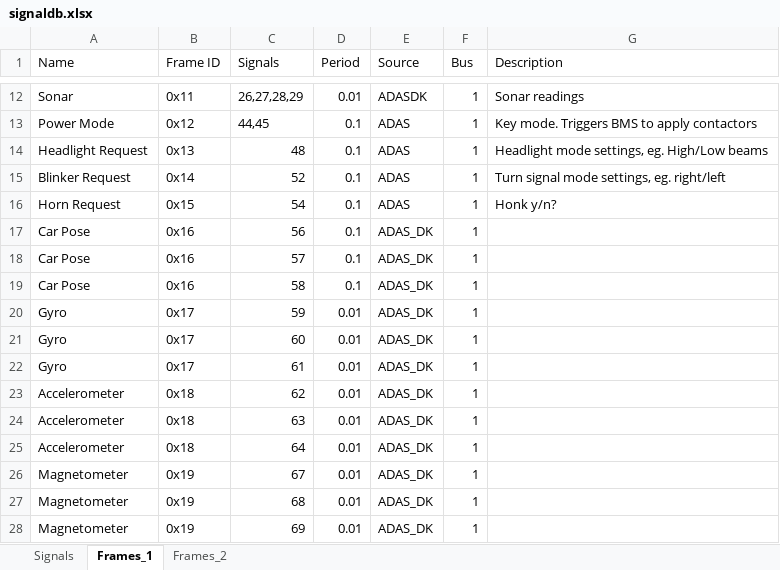
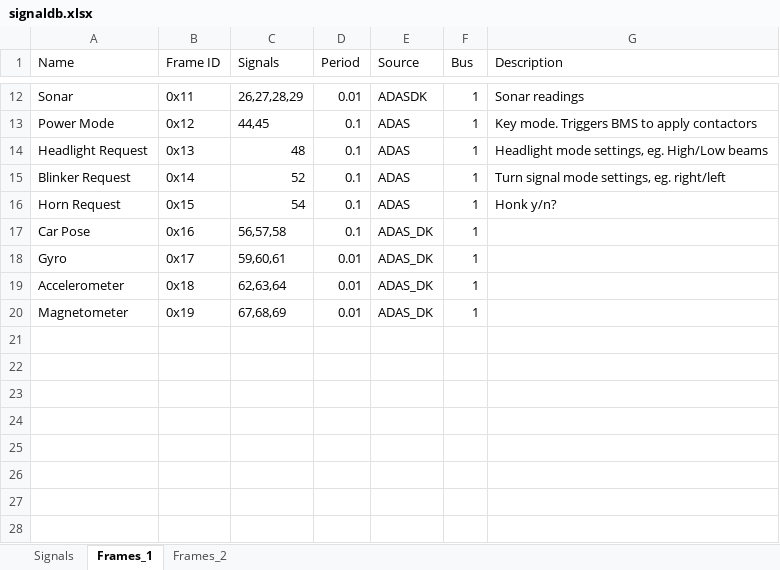
Before and after one commit to ollenorelius/RosCanBus, an Excel workbook: signaldb.xlsx, sheet Frames_1, drawn as a sheet; only a part is shown, gaps mark what is left out; values as stored, in another font and other column widths than the file's, no borders; removed rows and columns are numbered as before the commit, all else as after; the diff names each change by its address in the sheet, - before the commit and + after, or states it on an @@ line.

Commit message:
correct signaldb excel, frame to signal works, ros signal publisher callback now connected

```diff
--- a/signaldb.xlsx (sheet Frames_1)
+++ b/signaldb.xlsx (sheet Frames_1)
-C17 (Signals): 56
+C17 (Signals): 56,57,58
-row 18: Car Pose | 0x16 | 57 | 0.1 | ADAS_DK | 1
-row 19: Car Pose | 0x16 | 58 | 0.1 | ADAS_DK | 1
-C18 (Signals): 59
+C18 (Signals): 59,60,61
-row 21: Gyro | 0x17 | 60 | 0.01 | ADAS_DK | 1
-row 22: Gyro | 0x17 | 61 | 0.01 | ADAS_DK | 1
-C19 (Signals): 62
+C19 (Signals): 62,63,64
-row 24: Accelerometer | 0x18 | 63 | 0.01 | ADAS_DK | 1
-row 25: Accelerometer | 0x18 | 64 | 0.01 | ADAS_DK | 1
-C20 (Signals): 67
+C20 (Signals): 67,68,69
-row 27: Magnetometer | 0x19 | 68 | 0.01 | ADAS_DK | 1
-row 28: Magnetometer | 0x19 | 69 | 0.01 | ADAS_DK | 1
```
Also changed, not shown: sheet Frames_2, sheet Signals, 4 other files.
